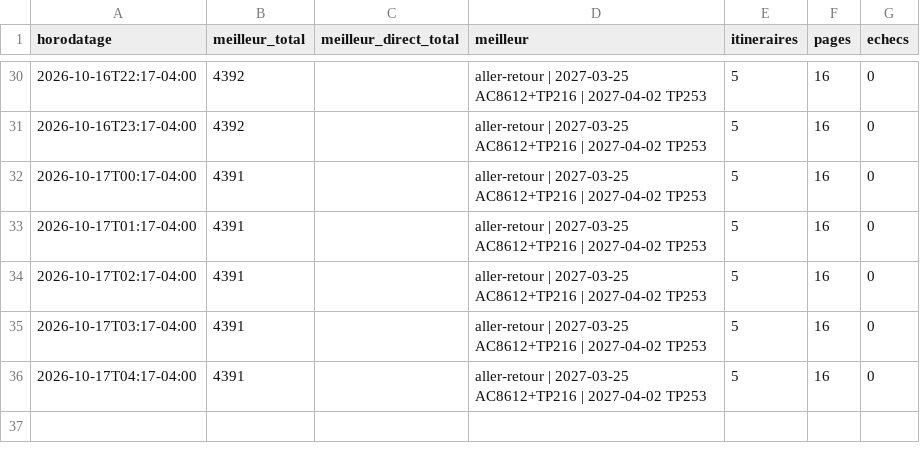
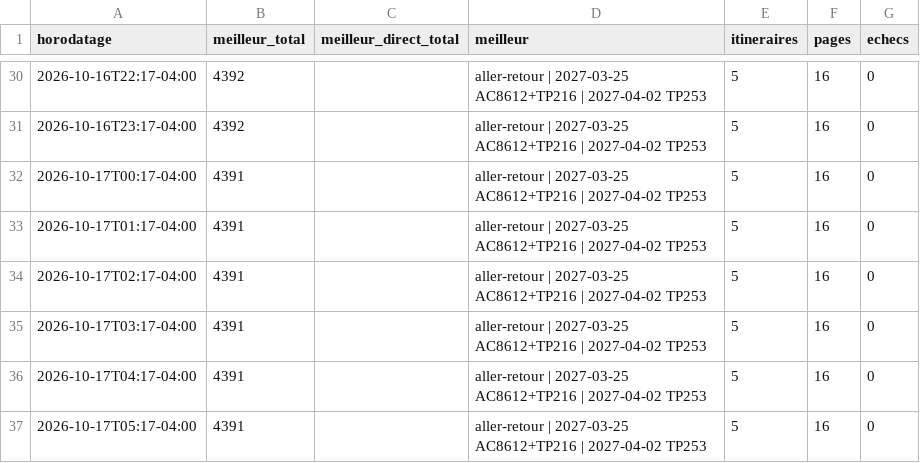
Before and after one commit to neurocontrarian/voyage, a CSV file: data/historique.csv, drawn as a sheet; only a part is shown, gaps mark what is left out.

```diff
--- a/data/historique.csv
+++ b/data/historique.csv
@@ -36 +36,2 @@ horodatage,meilleur_total,meilleur_direct_total,meilleur,itineraires,pages,echec
 2026-10-17T04:17-04:00,4391,,aller-retour | 2027-03-25 AC8612+TP216 | 2027-04-02 TP253,5,16,0
+2026-10-17T05:17-04:00,4391,,aller-retour | 2027-03-25 AC8612+TP216 | 2027-04-02 TP253,5,16,0
```
Also changed, not shown: 2 other files.
